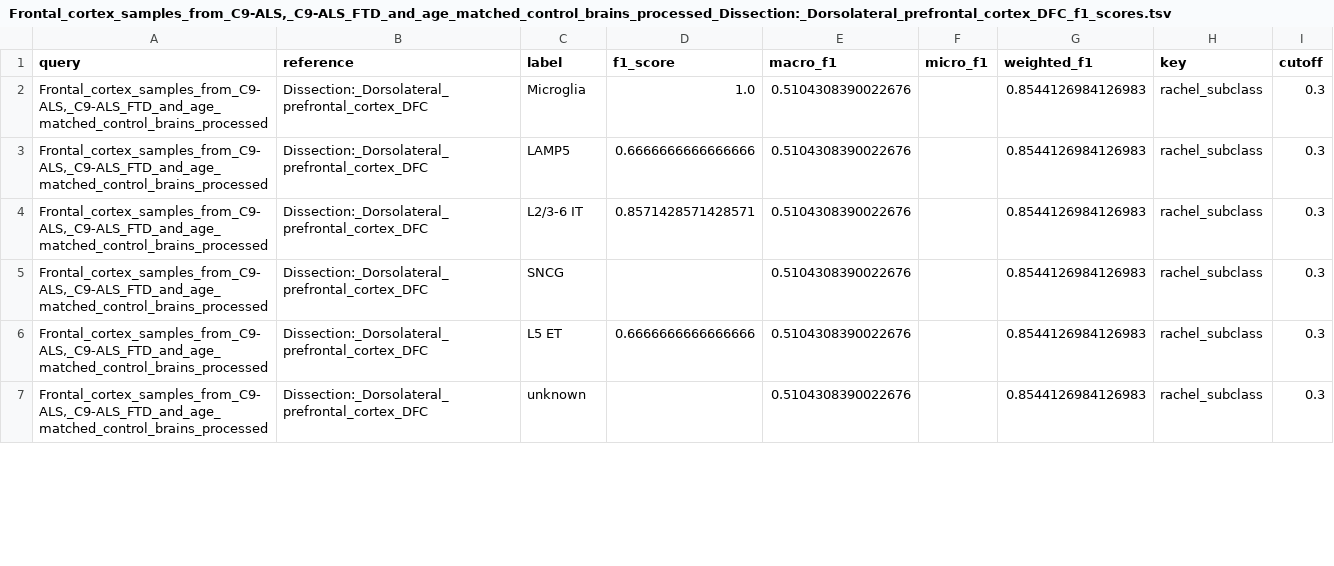
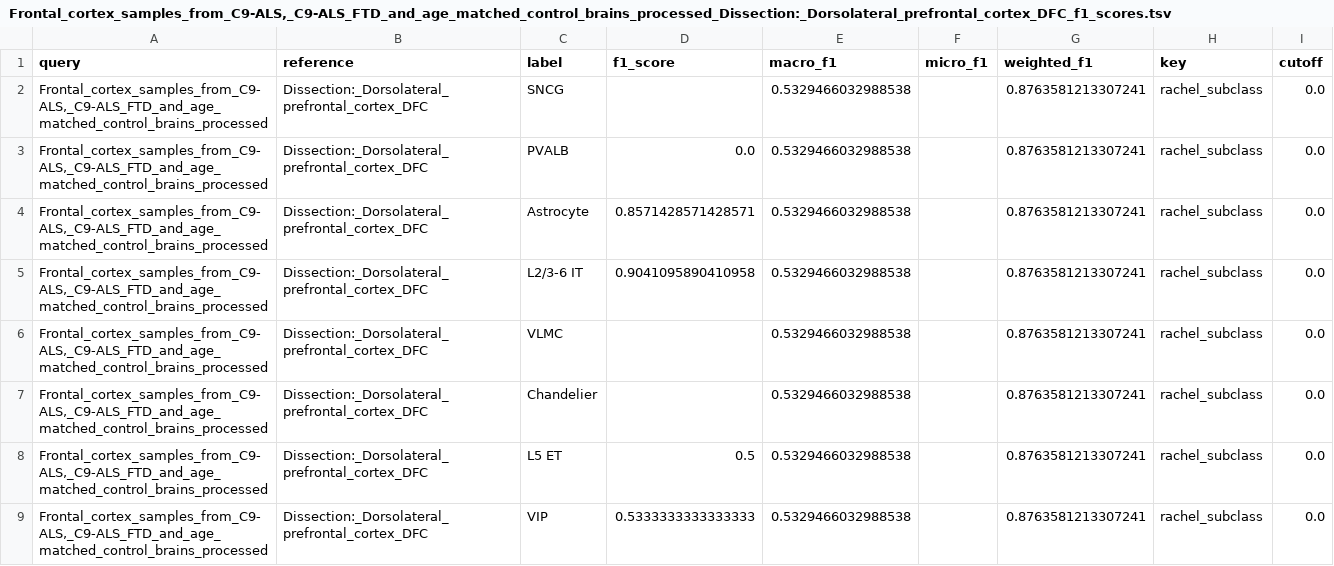
Before and after one commit to rachadele/biof501_proj, a TSV file: images/results/f1_results/Frontal_cortex_samples_from_C9-ALS,_C9-ALS_FTD_and_age_matched_control_brains_processed_Dissection:_Dorsolateral_prefrontal_cortex_DFC_f1_scores.tsv, drawn as a sheet; only a part is shown; the diff covers the shown part only.

```diff
--- a/images/results/f1_results/Frontal_cortex_samples_from_C9-ALS,_C9-ALS_FTD_and_age_matched_control_brains_processed_Dissection:_Dorsolateral_prefrontal_cortex_DFC_f1_scores.tsv
+++ b/images/results/f1_results/Frontal_cortex_samples_from_C9-ALS,_C9-ALS_FTD_and_age_matched_control_brains_processed_Dissection:_Dorsolateral_prefrontal_cortex_DFC_f1_scores.tsv
@@ -1,7 +1,9 @@
 query	reference	label	f1_score	macro_f1	micro_f1	weighted_f1	key	cutoff
-Frontal_cortex_samples_from_C9-ALS,_C9-ALS_FTD_and_age_matched_control_brains_processed	Dissection:_Dorsolateral_prefrontal_cortex_DFC	Microglia	1.0	0.5104308390022676		0.8544126984126983	rachel_subclass	0.3
-Frontal_cortex_samples_from_C9-ALS,_C9-ALS_FTD_and_age_matched_control_brains_processed	Dissection:_Dorsolateral_prefrontal_cortex_DFC	LAMP5	0.6666666666666666	0.5104308390022676		0.8544126984126983	rachel_subclass	0.3
-Frontal_cortex_samples_from_C9-ALS,_C9-ALS_FTD_and_age_matched_control_brains_processed	Dissection:_Dorsolateral_prefrontal_cortex_DFC	L2/3-6 IT	0.8571428571428571	0.5104308390022676		0.8544126984126983	rachel_subclass	0.3
-Frontal_cortex_samples_from_C9-ALS,_C9-ALS_FTD_and_age_matched_control_brains_processed	Dissection:_Dorsolateral_prefrontal_cortex_DFC	SNCG		0.5104308390022676		0.8544126984126983	rachel_subclass	0.3
-Frontal_cortex_samples_from_C9-ALS,_C9-ALS_FTD_and_age_matched_control_brains_processed	Dissection:_Dorsolateral_prefrontal_cortex_DFC	L5 ET	0.6666666666666666	0.5104308390022676		0.8544126984126983	rachel_subclass	0.3
-Frontal_cortex_samples_from_C9-ALS,_C9-ALS_FTD_and_age_matched_control_brains_processed	Dissection:_Dorsolateral_prefrontal_cortex_DFC	unknown		0.5104308390022676		0.8544126984126983	rachel_subclass	0.3
+Frontal_cortex_samples_from_C9-ALS,_C9-ALS_FTD_and_age_matched_control_brains_processed	Dissection:_Dorsolateral_prefrontal_cortex_DFC	SNCG		0.5329466032988538		0.8763581213307241	rachel_subclass	0.0
+Frontal_cortex_samples_from_C9-ALS,_C9-ALS_FTD_and_age_matched_control_brains_processed	Dissection:_Dorsolateral_prefrontal_cortex_DFC	PVALB	0.0	0.5329466032988538		0.8763581213307241	rachel_subclass	0.0
+Frontal_cortex_samples_from_C9-ALS,_C9-ALS_FTD_and_age_matched_control_brains_processed	Dissection:_Dorsolateral_prefrontal_cortex_DFC	Astrocyte	0.8571428571428571	0.5329466032988538		0.8763581213307241	rachel_subclass	0.0
+Frontal_cortex_samples_from_C9-ALS,_C9-ALS_FTD_and_age_matched_control_brains_processed	Dissection:_Dorsolateral_prefrontal_cortex_DFC	L2/3-6 IT	0.9041095890410958	0.5329466032988538		0.8763581213307241	rachel_subclass	0.0
+Frontal_cortex_samples_from_C9-ALS,_C9-ALS_FTD_and_age_matched_control_brains_processed	Dissection:_Dorsolateral_prefrontal_cortex_DFC	VLMC		0.5329466032988538		0.8763581213307241	rachel_subclass	0.0
+Frontal_cortex_samples_from_C9-ALS,_C9-ALS_FTD_and_age_matched_control_brains_processed	Dissection:_Dorsolateral_prefrontal_cortex_DFC	Chandelier		0.5329466032988538		0.8763581213307241	rachel_subclass	0.0
+Frontal_cortex_samples_from_C9-ALS,_C9-ALS_FTD_and_age_matched_control_brains_processed	Dissection:_Dorsolateral_prefrontal_cortex_DFC	L5 ET	0.5	0.5329466032988538		0.8763581213307241	rachel_subclass	0.0
+Frontal_cortex_samples_from_C9-ALS,_C9-ALS_FTD_and_age_matched_control_brains_processed	Dissection:_Dorsolateral_prefrontal_cortex_DFC	VIP	0.5333333333333333	0.5329466032988538		0.8763581213307241	rachel_subclass	0.0
```
Also changed, not shown: 1 added row, 5 removed rows and 68 edited cells elsewhere in this file, images/results/f1_results/Frontal_cortex_samples_from_C9-ALS,_C9-ALS_FTD_and_age_matched_control_brains_processed_Dissection:_Angular_gyrus_AnG_f1_scores.tsv, images/results/f1_results/Frontal_cortex_samples_from_C9-ALS,_C9-ALS_FTD_and_age_matched_control_brains_processed_Human_Multiple_Cortical_Areas_SMART-seq_f1_scores.tsv, 57 other files.
